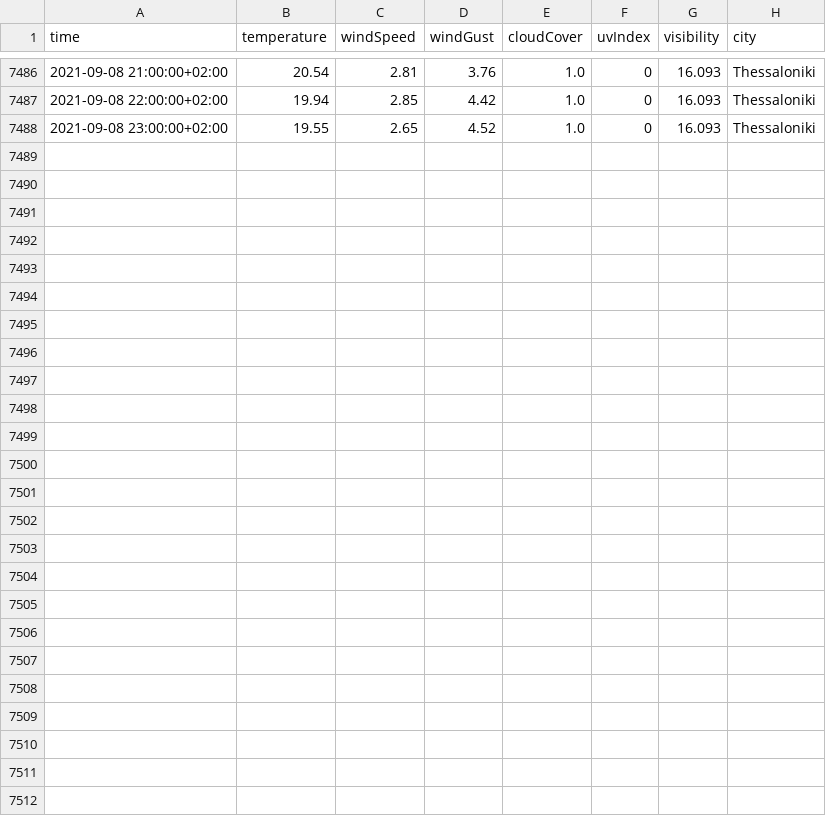
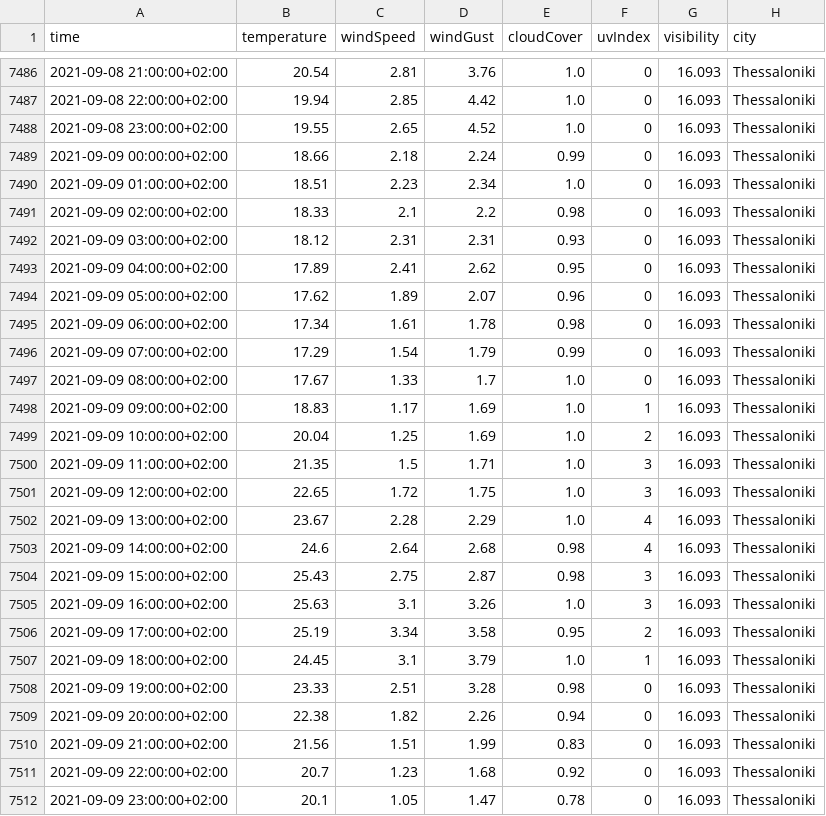
Before and after one commit to ThanosPourikis/Thesis, a CSV file: datasets/weather_data/Thessaloniki.csv, drawn as a sheet; only a part is shown, gaps mark what is left out.

Commit message:
New Data

```diff
--- a/datasets/weather_data/Thessaloniki.csv
+++ b/datasets/weather_data/Thessaloniki.csv
@@ -7488 +7488,25 @@ time,temperature,windSpeed,windGust,cloudCover,uvIndex,visibility,city
 2021-09-08 23:00:00+02:00,19.55,2.65,4.52,1.0,0,16.093,Thessaloniki
+2021-09-09 00:00:00+02:00,18.66,2.18,2.24,0.99,0,16.093,Thessaloniki
+2021-09-09 01:00:00+02:00,18.51,2.23,2.34,1.0,0,16.093,Thessaloniki
+2021-09-09 02:00:00+02:00,18.33,2.1,2.2,0.98,0,16.093,Thessaloniki
+2021-09-09 03:00:00+02:00,18.12,2.31,2.31,0.93,0,16.093,Thessaloniki
+2021-09-09 04:00:00+02:00,17.89,2.41,2.62,0.95,0,16.093,Thessaloniki
+2021-09-09 05:00:00+02:00,17.62,1.89,2.07,0.96,0,16.093,Thessaloniki
+2021-09-09 06:00:00+02:00,17.34,1.61,1.78,0.98,0,16.093,Thessaloniki
+2021-09-09 07:00:00+02:00,17.29,1.54,1.79,0.99,0,16.093,Thessaloniki
+2021-09-09 08:00:00+02:00,17.67,1.33,1.7,1.0,0,16.093,Thessaloniki
+2021-09-09 09:00:00+02:00,18.83,1.17,1.69,1.0,1,16.093,Thessaloniki
+2021-09-09 10:00:00+02:00,20.04,1.25,1.69,1.0,2,16.093,Thessaloniki
+2021-09-09 11:00:00+02:00,21.35,1.5,1.71,1.0,3,16.093,Thessaloniki
+2021-09-09 12:00:00+02:00,22.65,1.72,1.75,1.0,3,16.093,Thessaloniki
+2021-09-09 13:00:00+02:00,23.67,2.28,2.29,1.0,4,16.093,Thessaloniki
+2021-09-09 14:00:00+02:00,24.6,2.64,2.68,0.98,4,16.093,Thessaloniki
+2021-09-09 15:00:00+02:00,25.43,2.75,2.87,0.98,3,16.093,Thessaloniki
+2021-09-09 16:00:00+02:00,25.63,3.1,3.26,1.0,3,16.093,Thessaloniki
+2021-09-09 17:00:00+02:00,25.19,3.34,3.58,0.95,2,16.093,Thessaloniki
+2021-09-09 18:00:00+02:00,24.45,3.1,3.79,1.0,1,16.093,Thessaloniki
+2021-09-09 19:00:00+02:00,23.33,2.51,3.28,0.98,0,16.093,Thessaloniki
+2021-09-09 20:00:00+02:00,22.38,1.82,2.26,0.94,0,16.093,Thessaloniki
+2021-09-09 21:00:00+02:00,21.56,1.51,1.99,0.83,0,16.093,Thessaloniki
+2021-09-09 22:00:00+02:00,20.7,1.23,1.68,0.92,0,16.093,Thessaloniki
+2021-09-09 23:00:00+02:00,20.1,1.05,1.47,0.78,0,16.093,Thessaloniki
```
Also changed, not shown: datasets/requirements.csv, datasets/weather_data/Athens.csv, 11 other files.
